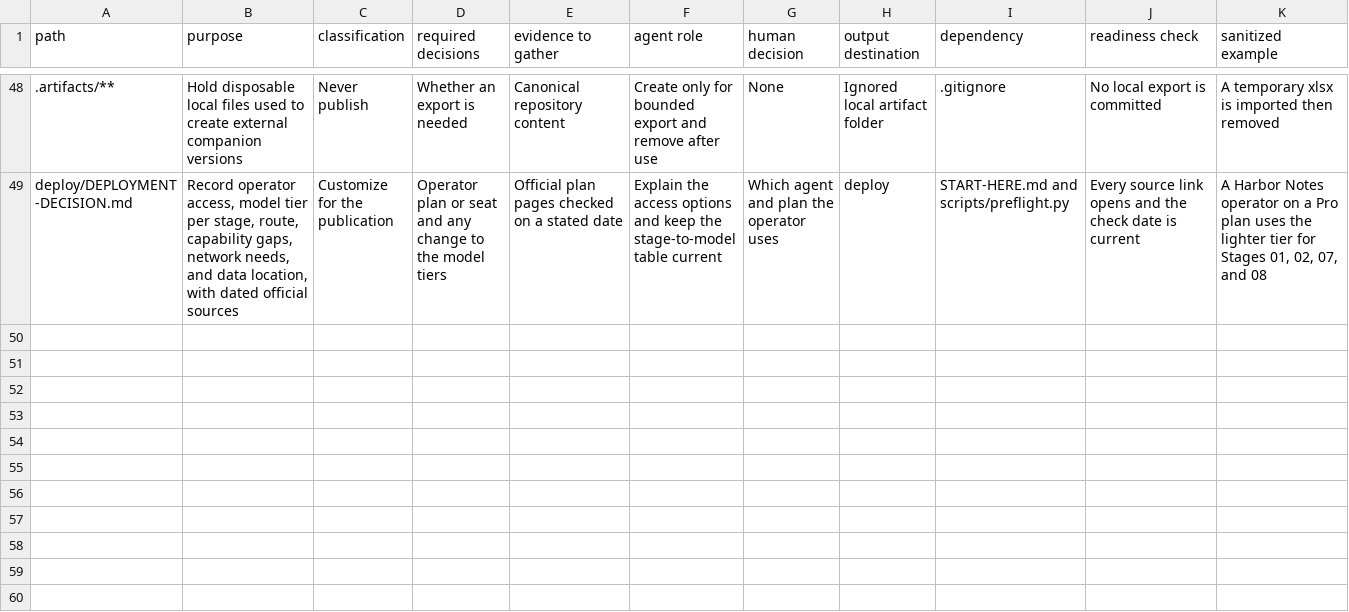
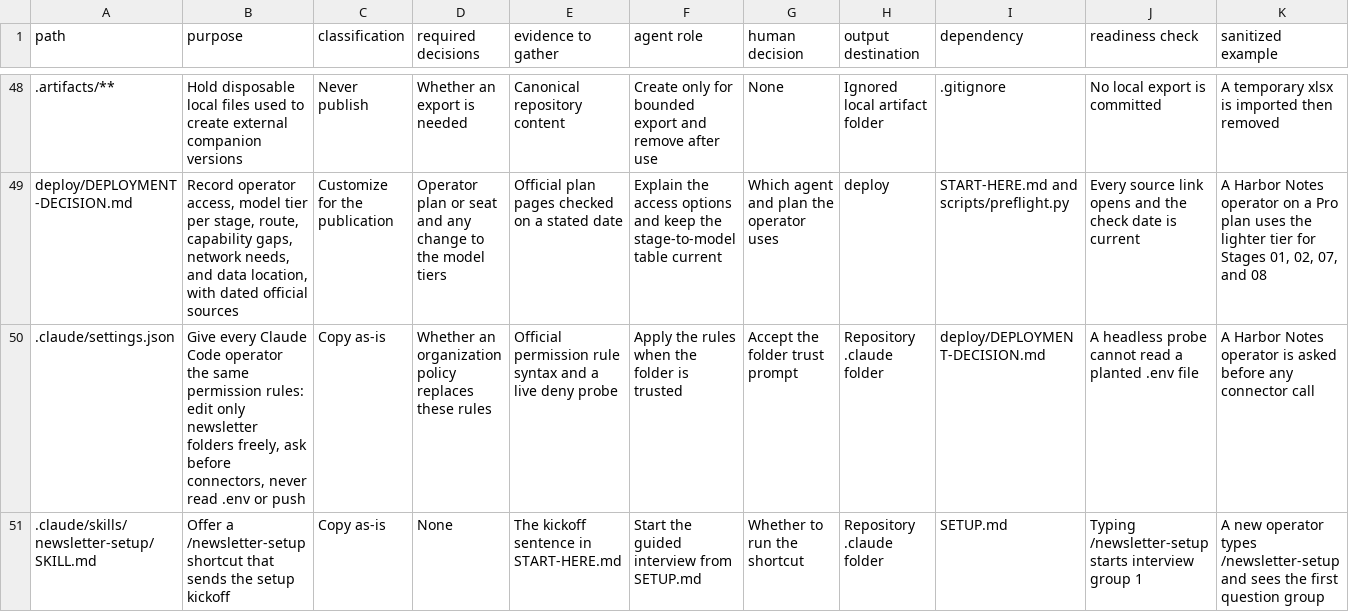
Before and after one commit to Laladim/newsletter-icm-workbook, a CSV file: FILE-BUILD-MAP.csv, drawn as a sheet; only a part is shown, gaps mark what is left out; the diff names each change by its address in the sheet, - before the commit and + after, or states it on an @@ line.

```diff
--- a/FILE-BUILD-MAP.csv
+++ b/FILE-BUILD-MAP.csv
+row 50: .claude/settings.json | Give every Claude Code operator the same permission rules: edit only newsletter folders freely, ask before connectors, never read .env or push | Copy as-is | Whether an organization policy replaces these rules | Official permission rule syntax and a live deny probe | Apply the rules when the folder is trusted | Accept the folder trust prompt | Repository .claude folder | deploy/DEPLOYMENT-DECISION.md | A headless probe cannot read a planted .env file | A Harbor Notes operator is asked before any connector call
+row 51: .claude/skills/newsletter-setup/SKILL.md | Offer a /newsletter-setup shortcut that sends the setup kickoff | Copy as-is | None | The kickoff sentence in START-HERE.md | Start the guided interview from SETUP.md | Whether to run the shortcut | Repository .claude folder | SETUP.md | Typing /newsletter-setup starts interview group 1 | A new operator types /newsletter-setup and sees the first question group
```
Also changed, not shown: 4 other files.
